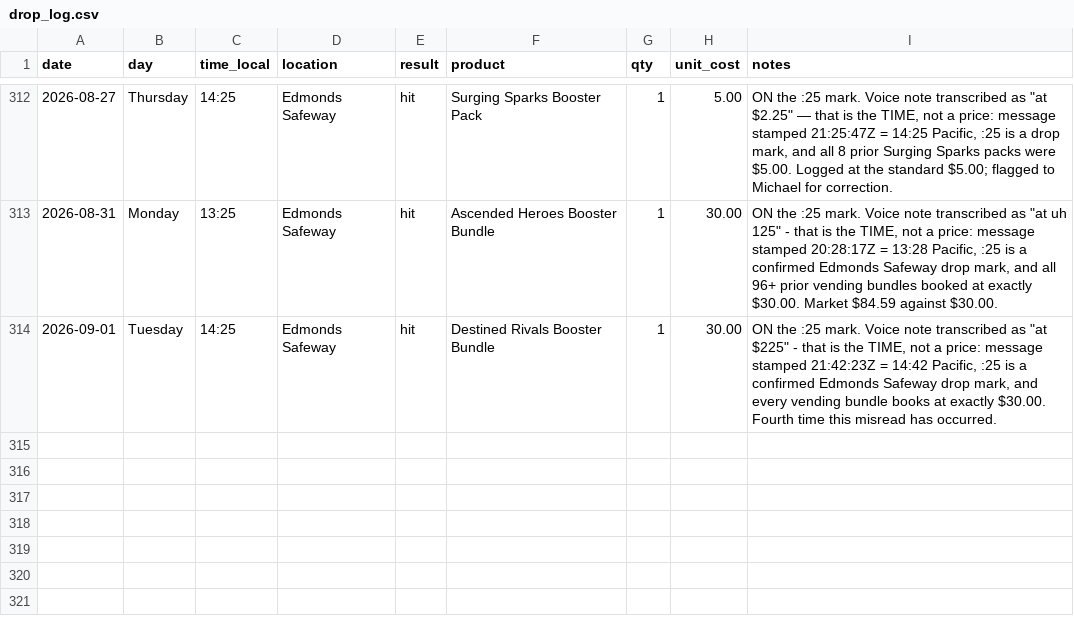
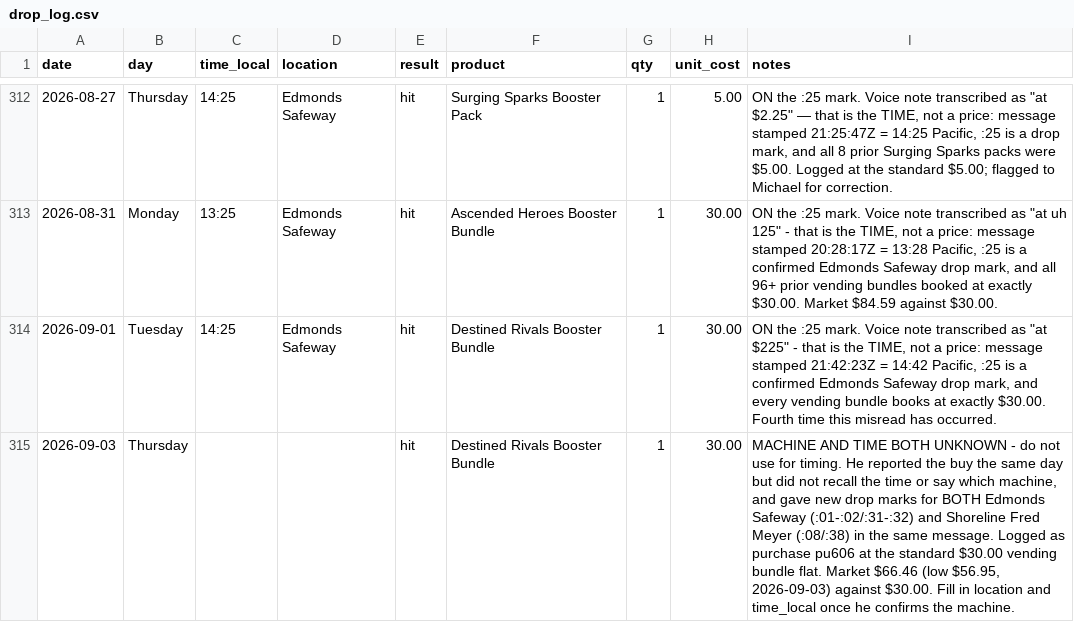
Before and after one commit to IsoscelesKr4mer/pokestonks, a CSV file: data/drop_log.csv, drawn as a sheet; only a part is shown, gaps mark what is left out.

```diff
--- a/data/drop_log.csv
+++ b/data/drop_log.csv
@@ -314 +314,2 @@ date,day,time_local,location,result,product,qty,unit_cost,notes
 2026-09-01,Tuesday,14:25,Edmonds Safeway,hit,Destined Rivals Booster Bundle,1,30.00,"ON the :25 mark. Voice note transcribed as ""at $225"" - that is the TIME, not a price: message stamped 21:42:23Z = 14:42 Pacific, :25 is a confirmed Edmonds Safeway drop mark, and every vending bundle books at exactly $30.00. Fourth time this misread has occurred."
+2026-09-03,Thursday,,,hit,Destined Rivals Booster Bundle,1,30.00,"MACHINE AND TIME BOTH UNKNOWN - do not use for timing. He reported the buy the same day but did not recall the time or say which machine, and gave new drop marks for BOTH Edmonds Safeway (:01-:02/:31-:32) and Shoreline Fred Meyer (:08/:38) in the same message. Logged as purchase pu606 at the standard $30.00 vending bundle flat. Market $66.46 (low $56.95, 2026-09-03) against $30.00. Fill in location and time_local once he confirms the machine."
```
Also changed, not shown: 2 other files.
